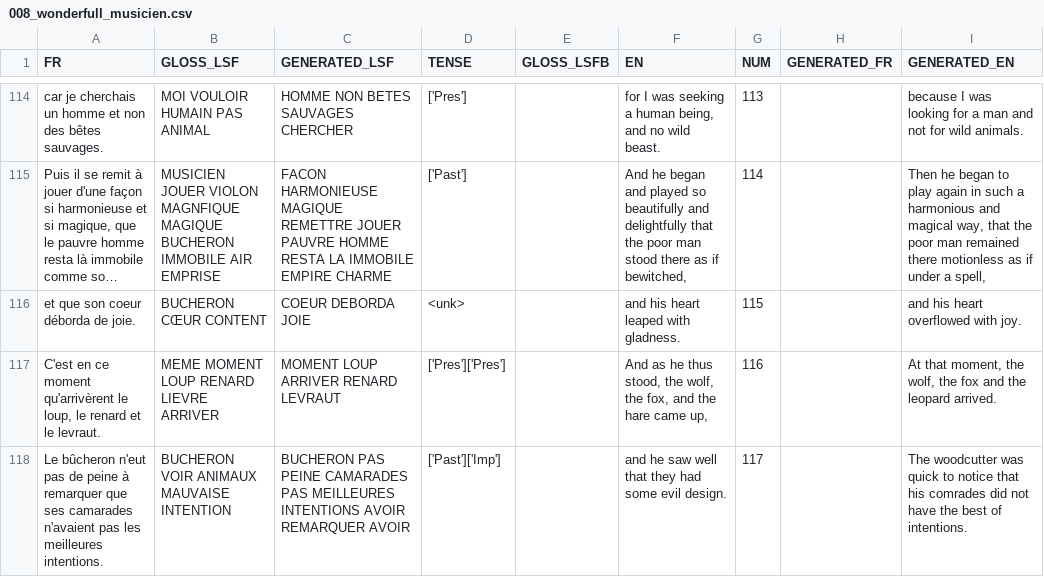
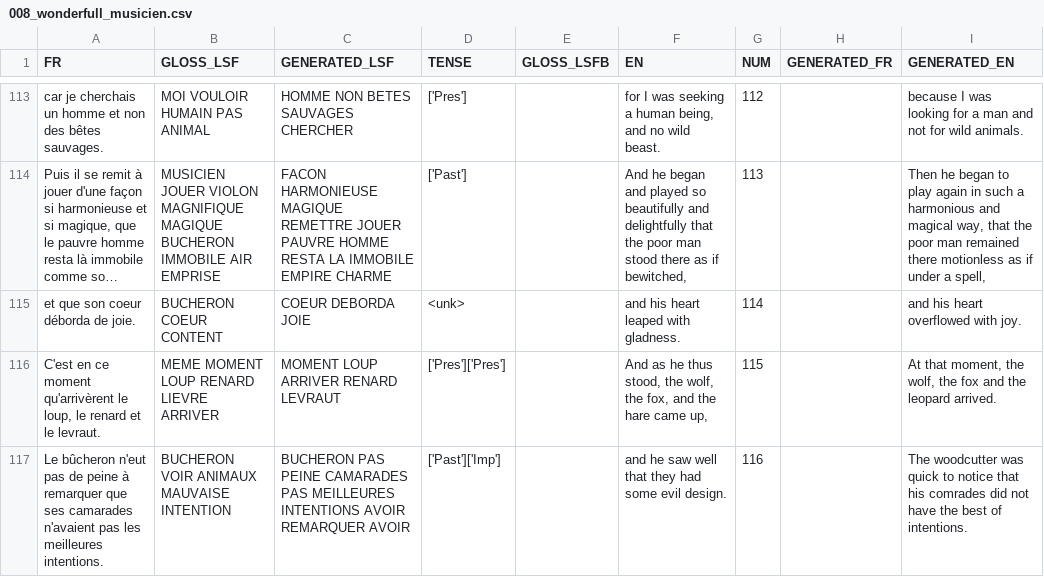
Before and after one commit to AlixDeclerck/lsfbTranslation, a CSV file: data/conte/source_csv/008_wonderfull_musicien.csv, drawn as a sheet; only a part is shown, gaps mark what is left out; long unchanged cells end in …; addresses are those after the commit; the diff covers the shown part only; the diff names each change by its address in the sheet, - before the commit and + after, or states it on an @@ line.

```diff
--- a/data/conte/source_csv/008_wonderfull_musicien.csv
+++ b/data/conte/source_csv/008_wonderfull_musicien.csv
-G113 (NUM): 113
+G113 (NUM): 112
-B114 (GLOSS_LSF): …JOUER VIOLON MAGNFIQUE MAGIQUE BUCHERON…
+B114 (GLOSS_LSF): …JOUER VIOLON MAGNIFIQUE MAGIQUE BUCHERON…
-G114 (NUM): 114
+G114 (NUM): 113
-B115 (GLOSS_LSF): BUCHERON CŒUR CONTENT
+B115 (GLOSS_LSF): BUCHERON COEUR CONTENT
-G115 (NUM): 115
+G115 (NUM): 114
-G116 (NUM): 116
+G116 (NUM): 115
-G117 (NUM): 117
+G117 (NUM): 116
```
Also changed, not shown: 1 added row, 2 removed rows and 62 edited cells elsewhere in this file, data/conte/source_csv/004_fear.csv, data/conte/source_csv/011_brother_and_sister.csv, 20 other files.
